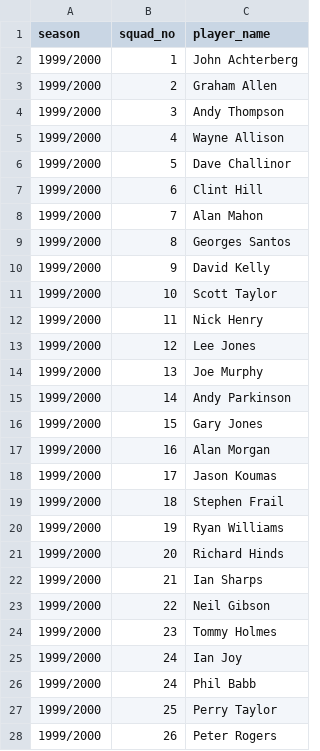
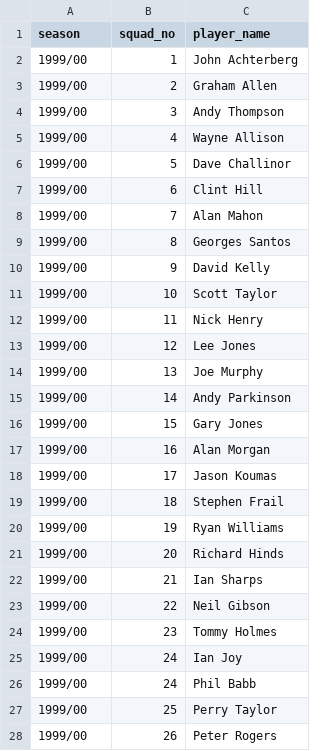
Before and after one commit to petebrown/complete-record, a CSV file: squad_nos/squad_nos-1999-2008.csv, drawn as a sheet; only a part is shown; the diff covers the shown part only.

Commit message:
changed season in squad nos csv

```diff
--- a/squad_nos/squad_nos-1999-2008.csv
+++ b/squad_nos/squad_nos-1999-2008.csv
@@ -1,28 +1,28 @@
 season,squad_no,player_name
-1999/2000,1,John Achterberg
-1999/2000,2,Graham Allen
-1999/2000,3,Andy Thompson
-1999/2000,4,Wayne Allison
-1999/2000,5,Dave Challinor
-1999/2000,6,Clint Hill
-1999/2000,7,Alan Mahon
-1999/2000,8,Georges Santos
-1999/2000,9,David Kelly
-1999/2000,10,Scott Taylor
-1999/2000,11,Nick Henry
-1999/2000,12,Lee Jones
-1999/2000,13,Joe Murphy
-1999/2000,14,Andy Parkinson
-1999/2000,15,Gary Jones
-1999/2000,16,Alan Morgan
-1999/2000,17,Jason Koumas
-1999/2000,18,Stephen Frail
-1999/2000,19,Ryan Williams
-1999/2000,20,Richard Hinds
-1999/2000,21,Ian Sharps
-1999/2000,22,Neil Gibson
-1999/2000,23,Tommy Holmes
-1999/2000,24,Ian Joy
-1999/2000,24,Phil Babb
-1999/2000,25,Perry Taylor
-1999/2000,26,Peter Rogers
+1999/00,1,John Achterberg
+1999/00,2,Graham Allen
+1999/00,3,Andy Thompson
+1999/00,4,Wayne Allison
+1999/00,5,Dave Challinor
+1999/00,6,Clint Hill
+1999/00,7,Alan Mahon
+1999/00,8,Georges Santos
+1999/00,9,David Kelly
+1999/00,10,Scott Taylor
+1999/00,11,Nick Henry
+1999/00,12,Lee Jones
+1999/00,13,Joe Murphy
+1999/00,14,Andy Parkinson
+1999/00,15,Gary Jones
+1999/00,16,Alan Morgan
+1999/00,17,Jason Koumas
+1999/00,18,Stephen Frail
+1999/00,19,Ryan Williams
+1999/00,20,Richard Hinds
+1999/00,21,Ian Sharps
+1999/00,22,Neil Gibson
+1999/00,23,Tommy Holmes
+1999/00,24,Ian Joy
+1999/00,24,Phil Babb
+1999/00,25,Perry Taylor
+1999/00,26,Peter Rogers
```
Also changed, not shown: 11 edited cells elsewhere in this file.
